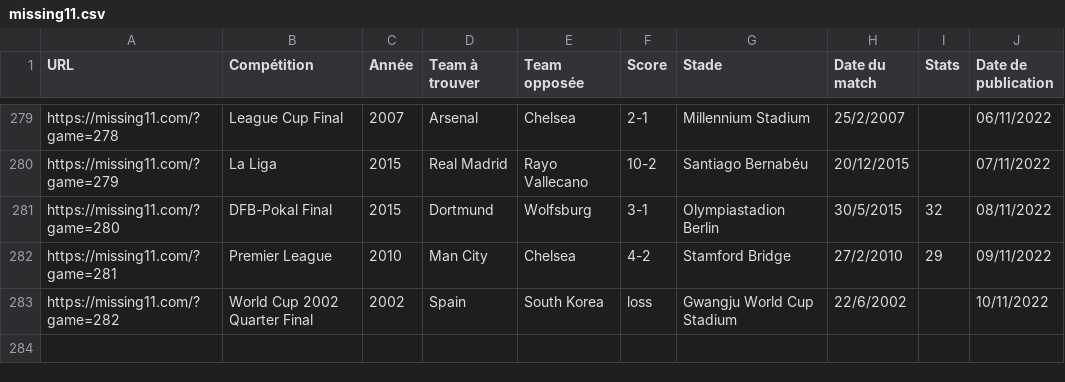
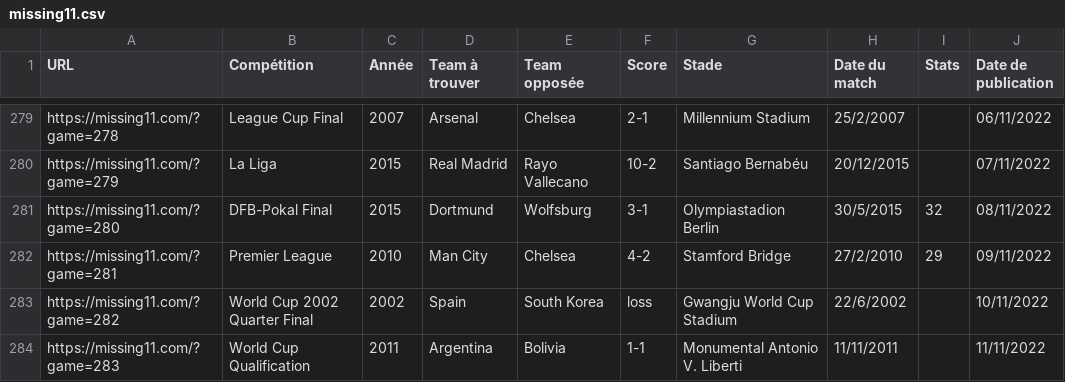
Before and after one commit to tescrihuela/missing11, a CSV file: missing11.csv, drawn as a sheet; only a part is shown, gaps mark what is left out; the diff names each change by its address in the sheet, - before the commit and + after, or states it on an @@ line.

Commit message:
update data : 11/11/2022

```diff
--- a/missing11.csv
+++ b/missing11.csv
+row 284: https://missing11.com/?game=283 | World Cup Qualification | 2011 | Argentina | Bolivia | 1-1 | Monumental Antonio V. Liberti | 11/11/2011 |  | 11/11/2022
```
Also changed, not shown: 1 other file.
